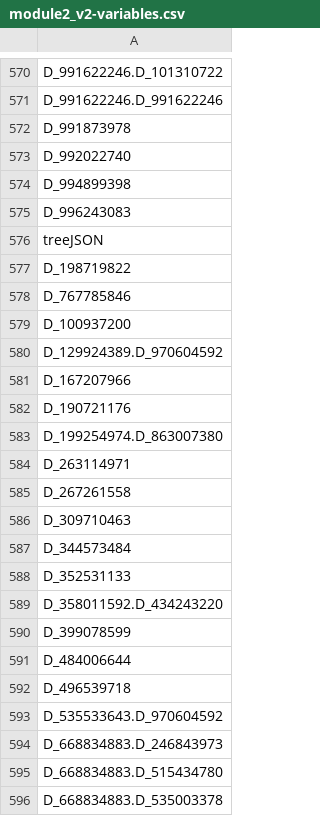
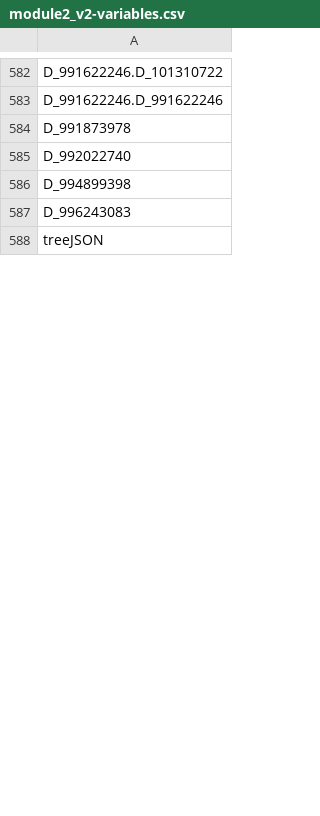
Before and after one commit to Analyticsphere/flatteningRequests, a CSV file: queryGenerators/FlatConnect_queries/module2_v2/module2_v2-variables.csv, drawn as a sheet; only a part is shown, gaps mark what is left out; the diff covers the shown part only.

Commit message:
Issue #22: Updated module2_v2 query with all new vars in dev schema

```diff
--- a/queryGenerators/FlatConnect_queries/module2_v2/module2_v2-variables.csv
+++ b/queryGenerators/FlatConnect_queries/module2_v2/module2_v2-variables.csv
@@ -576,21 +588 @@ D_996243083
 treeJSON
-D_198719822
-D_767785846
-D_100937200
-D_129924389.D_970604592
-D_167207966
-D_190721176
-D_199254974.D_863007380
-D_263114971
-D_267261558
-D_309710463
-D_344573484
-D_352531133
-D_358011592.D_434243220
-D_399078599
-D_484006644
-D_496539718
-D_535533643.D_970604592
-D_668834883.D_246843973
-D_668834883.D_515434780
-D_668834883.D_535003378
```
Also changed, not shown: 4 added rows, 10 removed rows, 5 moved rows and 5 edited cells elsewhere in this file, 12 other files.
